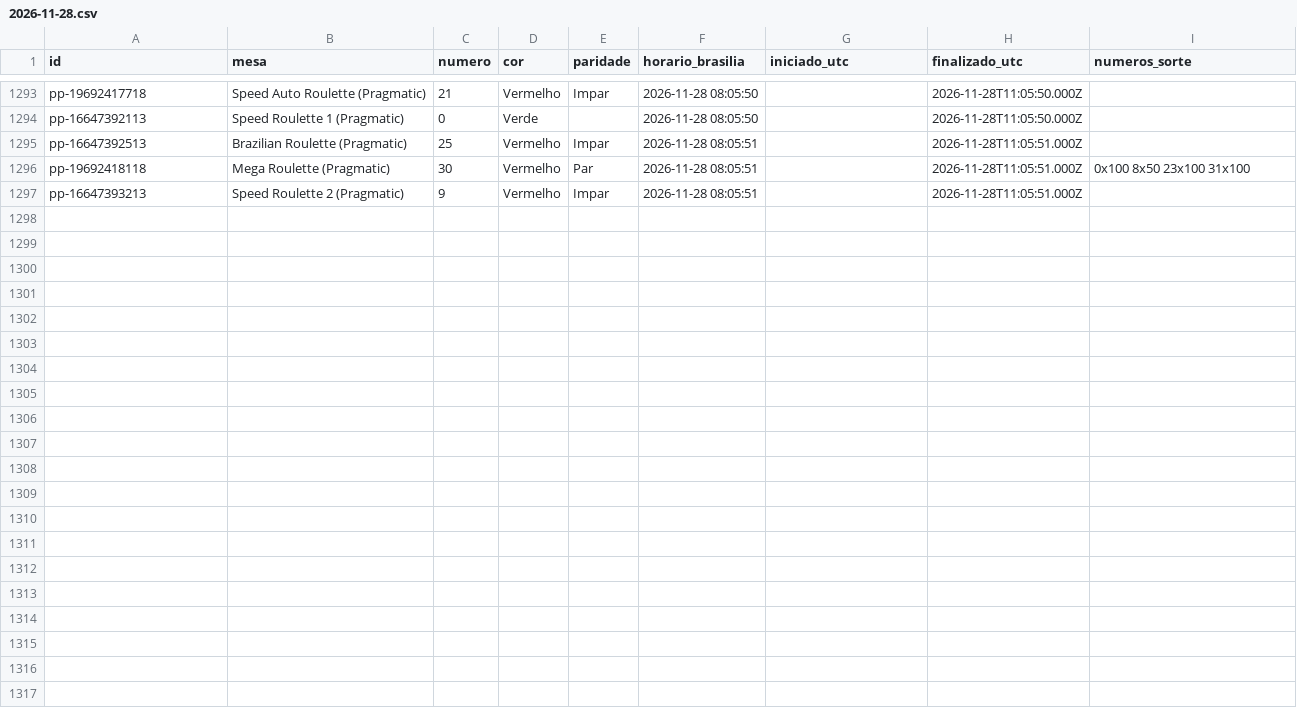
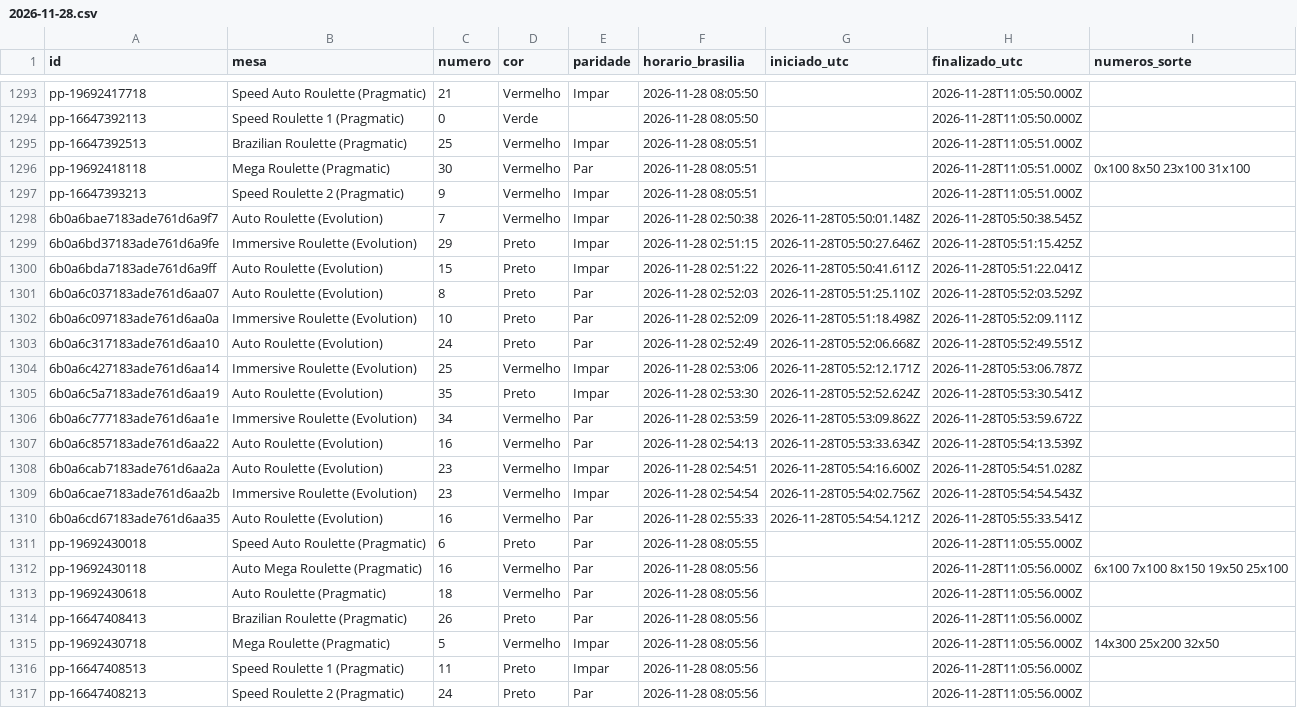
Before and after one commit to mr-ecktor/roleta-historico, a CSV file: dados/2026/2026-11-28.csv, drawn as a sheet; only a part is shown, gaps mark what is left out; the diff names each change by its address in the sheet, - before the commit and + after, or states it on an @@ line.

Commit message:
Dados: 2026-11-28 02:56

```diff
--- a/dados/2026/2026-11-28.csv
+++ b/dados/2026/2026-11-28.csv
+row 1298: 6b0a6bae7183ade761d6a9f7 | Auto Roulette (Evolution) | 7 | Vermelho | Impar | 2026-11-28 02:50:38 | 2026-11-28T05:50:01.148Z | 2026-11-28T05:50:38.545Z
+row 1299: 6b0a6bd37183ade761d6a9fe | Immersive Roulette (Evolution) | 29 | Preto | Impar | 2026-11-28 02:51:15 | 2026-11-28T05:50:27.646Z | 2026-11-28T05:51:15.425Z
+row 1300: 6b0a6bda7183ade761d6a9ff | Auto Roulette (Evolution) | 15 | Preto | Impar | 2026-11-28 02:51:22 | 2026-11-28T05:50:41.611Z | 2026-11-28T05:51:22.041Z
+row 1301: 6b0a6c037183ade761d6aa07 | Auto Roulette (Evolution) | 8 | Preto | Par | 2026-11-28 02:52:03 | 2026-11-28T05:51:25.110Z | 2026-11-28T05:52:03.529Z
+row 1302: 6b0a6c097183ade761d6aa0a | Immersive Roulette (Evolution) | 10 | Preto | Par | 2026-11-28 02:52:09 | 2026-11-28T05:51:18.498Z | 2026-11-28T05:52:09.111Z
+row 1303: 6b0a6c317183ade761d6aa10 | Auto Roulette (Evolution) | 24 | Preto | Par | 2026-11-28 02:52:49 | 2026-11-28T05:52:06.668Z | 2026-11-28T05:52:49.551Z
+row 1304: 6b0a6c427183ade761d6aa14 | Immersive Roulette (Evolution) | 25 | Vermelho | Impar | 2026-11-28 02:53:06 | 2026-11-28T05:52:12.171Z | 2026-11-28T05:53:06.787Z
+row 1305: 6b0a6c5a7183ade761d6aa19 | Auto Roulette (Evolution) | 35 | Preto | Impar | 2026-11-28 02:53:30 | 2026-11-28T05:52:52.624Z | 2026-11-28T05:53:30.541Z
+row 1306: 6b0a6c777183ade761d6aa1e | Immersive Roulette (Evolution) | 34 | Vermelho | Par | 2026-11-28 02:53:59 | 2026-11-28T05:53:09.862Z | 2026-11-28T05:53:59.672Z
+row 1307: 6b0a6c857183ade761d6aa22 | Auto Roulette (Evolution) | 16 | Vermelho | Par | 2026-11-28 02:54:13 | 2026-11-28T05:53:33.634Z | 2026-11-28T05:54:13.539Z
+row 1308: 6b0a6cab7183ade761d6aa2a | Auto Roulette (Evolution) | 23 | Vermelho | Impar | 2026-11-28 02:54:51 | 2026-11-28T05:54:16.600Z | 2026-11-28T05:54:51.028Z
+row 1309: 6b0a6cae7183ade761d6aa2b | Immersive Roulette (Evolution) | 23 | Vermelho | Impar | 2026-11-28 02:54:54 | 2026-11-28T05:54:02.756Z | 2026-11-28T05:54:54.543Z
+row 1310: 6b0a6cd67183ade761d6aa35 | Auto Roulette (Evolution) | 16 | Vermelho | Par | 2026-11-28 02:55:33 | 2026-11-28T05:54:54.121Z | 2026-11-28T05:55:33.541Z
+row 1311: pp-19692430018 | Speed Auto Roulette (Pragmatic) | 6 | Preto | Par | 2026-11-28 08:05:55 |  | 2026-11-28T11:05:55.000Z
+row 1312: pp-19692430118 | Auto Mega Roulette (Pragmatic) | 16 | Vermelho | Par | 2026-11-28 08:05:56 |  | 2026-11-28T11:05:56.000Z | 6x100 7x100 8x150 19x50 25x100
+row 1313: pp-19692430618 | Auto Roulette (Pragmatic) | 18 | Vermelho | Par | 2026-11-28 08:05:56 |  | 2026-11-28T11:05:56.000Z
+row 1314: pp-16647408413 | Brazilian Roulette (Pragmatic) | 26 | Preto | Par | 2026-11-28 08:05:56 |  | 2026-11-28T11:05:56.000Z
+row 1315: pp-19692430718 | Mega Roulette (Pragmatic) | 5 | Vermelho | Impar | 2026-11-28 08:05:56 |  | 2026-11-28T11:05:56.000Z | 14x300 25x200 32x50
+row 1316: pp-16647408513 | Speed Roulette 1 (Pragmatic) | 11 | Preto | Impar | 2026-11-28 08:05:56 |  | 2026-11-28T11:05:56.000Z
+row 1317: pp-16647408213 | Speed Roulette 2 (Pragmatic) | 24 | Preto | Par | 2026-11-28 08:05:56 |  | 2026-11-28T11:05:56.000Z
```
